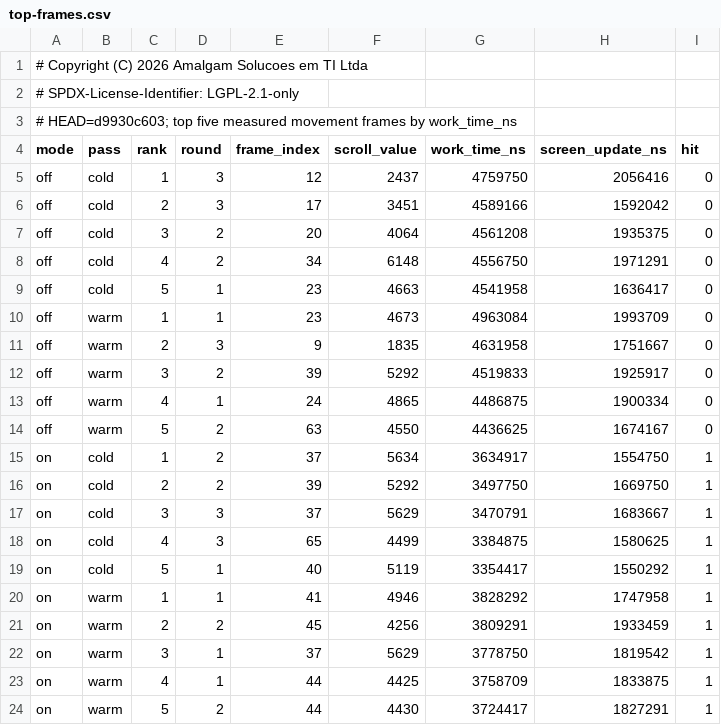
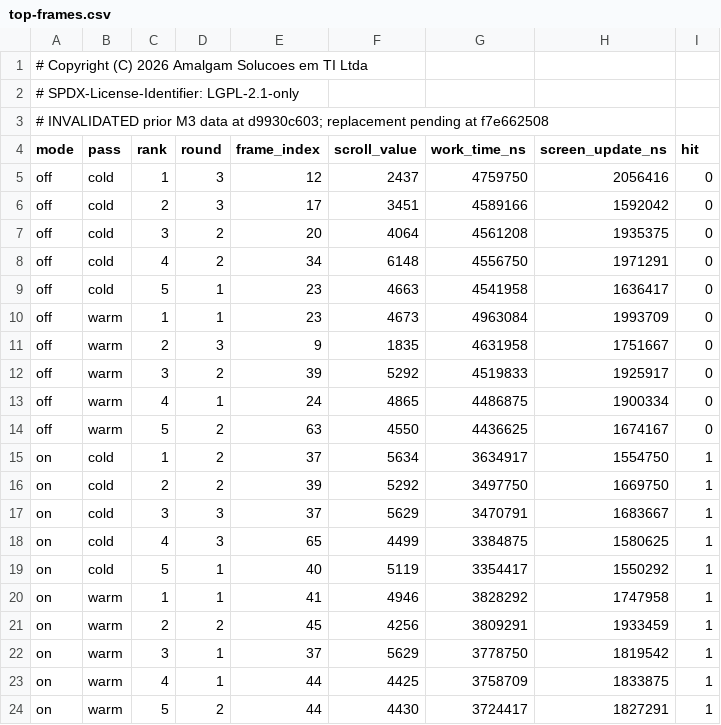
Before and after one commit to TotalCross/totalcross, a CSV file: .agent/benchmarks/scroll-raster-reuse-poc/final/top-frames.csv, drawn as a sheet.

```diff
--- a/.agent/benchmarks/scroll-raster-reuse-poc/final/top-frames.csv
+++ b/.agent/benchmarks/scroll-raster-reuse-poc/final/top-frames.csv
@@ -2,3 +2,3 @@
 # SPDX-License-Identifier: LGPL-2.1-only
-# HEAD=d9930c603; top five measured movement frames by work_time_ns
+# INVALIDATED prior M3 data at d9930c603; replacement pending at f7e662508
 mode,pass,rank,round,frame_index,scroll_value,work_time_ns,screen_update_ns,hit
```
Also changed, not shown: .agent/benchmarks/scroll-raster-reuse-poc/final/diagnostic-summary.csv, .agent/benchmarks/scroll-raster-reuse-poc/final/frame-summary.csv, 7 other files.
